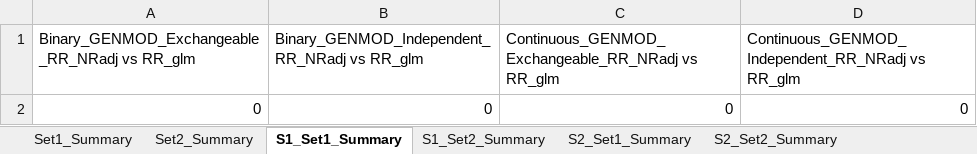
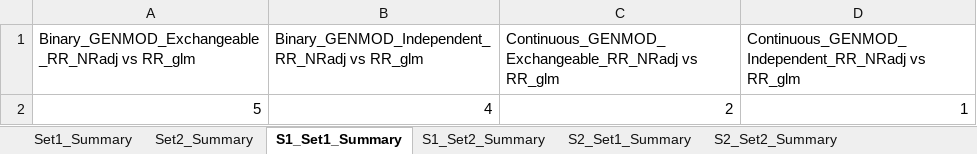
Before and after one commit to zhaobeibo/HCHS_simulation, an Excel workbook: output/Efficiency_Comparison_Results.xlsx, sheet S1_Set1_Summary, drawn as a sheet; values as stored, in another font and other column widths than the file's, no borders; removed rows and columns are numbered as before the commit, all else as after; the diff names each change by its address in the sheet, - before the commit and + after, or states it on an @@ line.

```diff
--- a/output/Efficiency_Comparison_Results.xlsx (sheet S1_Set1_Summary)
+++ b/output/Efficiency_Comparison_Results.xlsx (sheet S1_Set1_Summary)
-row 2: 0 | 0 | 0 | 0
+row 2: 5 | 4 | 2 | 1
```
Also changed, not shown: sheet Raw_SE_Comparisons, sheet Efficiency_Summary_Stats, sheet Set2_Summary, sheet Set1_Summary, sheet S3_Set2_Summary, sheet Set2_S3_Continuous_GENMOD_Effic, 24 more sheets, output/Complete_Coverage_Analysis_Results.xlsx, output/V3_SIM_Results_Summary.xlsx, 4 other files.
